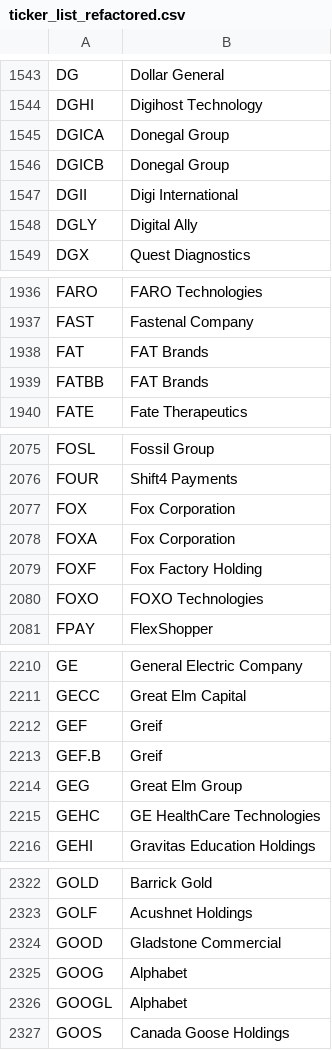
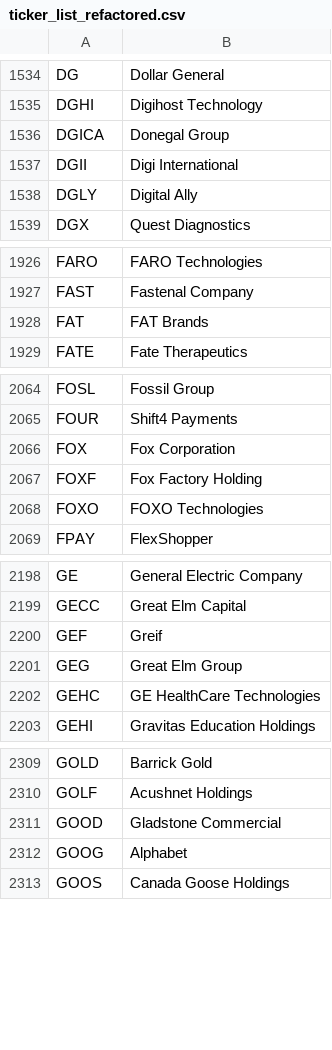
Before and after one commit to lesterholsterr/stockle, a CSV file: backend/scripts/ticker_list_refactored.csv, drawn as a sheet; only a part is shown, gaps mark what is left out; the diff covers the shown part only.

Commit message:
alpha 1.0.2 hotfix

```diff
--- a/backend/scripts/ticker_list_refactored.csv
+++ b/backend/scripts/ticker_list_refactored.csv
@@ -1545,3 +1536,2 @@ DGHI,Digihost Technology
 DGICA,Donegal Group
-DGICB,Donegal Group
 DGII,Digi International
@@ -1938,3 +1928,2 @@ FAST,Fastenal Company
 FAT,FAT Brands
-FATBB,FAT Brands
 FATE,Fate Therapeutics
@@ -2077,3 +2066,2 @@ FOUR,Shift4 Payments
 FOX,Fox Corporation
-FOXA,Fox Corporation
 FOXF,Fox Factory Holding
@@ -2212,3 +2200,2 @@ GECC,Great Elm Capital
 GEF,Greif
-GEF.B,Greif
 GEG,Great Elm Group
@@ -2325,3 +2312,2 @@ GOOD,Gladstone Commercial
 GOOG,Alphabet
-GOOGL,Alphabet
 GOOS,Canada Goose Holdings
```
Also changed, not shown: 31 removed rows and 1 edited cell elsewhere in this file, 5 other files.
